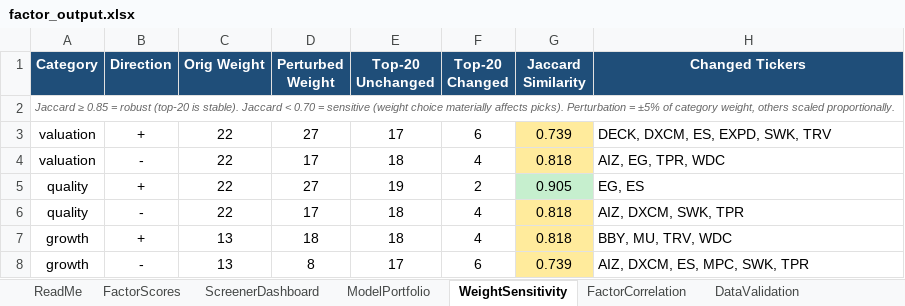
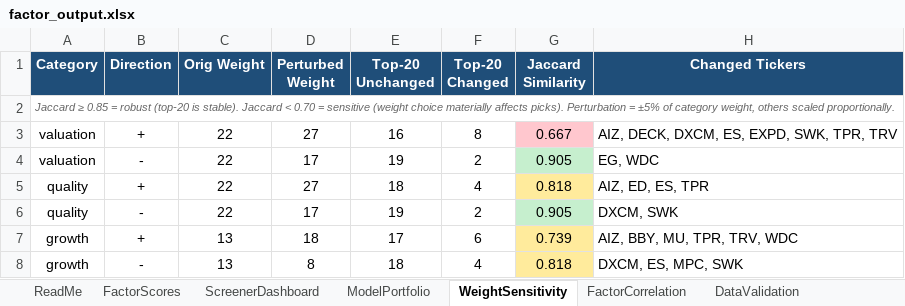
Before and after one commit to CalebSmit/screener-dashboard, an Excel workbook: factor_output.xlsx, sheet WeightSensitivity, drawn as a sheet; only a part is shown; values as stored, in another font and other column widths than the file's, no borders; the diff covers the shown part only; the diff names each change by its address in the sheet, - before the commit and + after, or states it on an @@ line.

```diff
--- a/factor_output.xlsx (sheet WeightSensitivity)
+++ b/factor_output.xlsx (sheet WeightSensitivity)
-E3 (Top-20 Unchanged): 17
+E3 (Top-20 Unchanged): 16
-F3 (Top-20 Changed): 6
+F3 (Top-20 Changed): 8
-G3 (Jaccard Similarity): 0.739
+G3 (Jaccard Similarity): 0.667
-G3 fill: #FFEB9C
+G3 fill: #FFC7CE
-H3 (Changed Tickers): DECK, DXCM, ES, EXPD, SWK, TRV
+H3 (Changed Tickers): AIZ, DECK, DXCM, ES, EXPD, SWK, TPR, TRV
-E4 (Top-20 Unchanged): 18
+E4 (Top-20 Unchanged): 19
-F4 (Top-20 Changed): 4
+F4 (Top-20 Changed): 2
-G4 (Jaccard Similarity): 0.818
+G4 (Jaccard Similarity): 0.905
-G4 fill: #FFEB9C
+G4 fill: #C6EFCE
-H4 (Changed Tickers): AIZ, EG, TPR, WDC
+H4 (Changed Tickers): EG, WDC
-E5 (Top-20 Unchanged): 19
+E5 (Top-20 Unchanged): 18
-F5 (Top-20 Changed): 2
+F5 (Top-20 Changed): 4
-G5 (Jaccard Similarity): 0.905
+G5 (Jaccard Similarity): 0.818
-G5 fill: #C6EFCE
+G5 fill: #FFEB9C
-H5 (Changed Tickers): EG, ES
+H5 (Changed Tickers): AIZ, ED, ES, TPR
-E6 (Top-20 Unchanged): 18
+E6 (Top-20 Unchanged): 19
-F6 (Top-20 Changed): 4
+F6 (Top-20 Changed): 2
-G6 (Jaccard Similarity): 0.818
+G6 (Jaccard Similarity): 0.905
-G6 fill: #FFEB9C
+G6 fill: #C6EFCE
-H6 (Changed Tickers): AIZ, DXCM, SWK, TPR
+H6 (Changed Tickers): DXCM, SWK
-E7 (Top-20 Unchanged): 18
+E7 (Top-20 Unchanged): 17
-F7 (Top-20 Changed): 4
+F7 (Top-20 Changed): 6
-G7 (Jaccard Similarity): 0.818
+G7 (Jaccard Similarity): 0.739
-H7 (Changed Tickers): BBY, MU, TRV, WDC
+H7 (Changed Tickers): AIZ, BBY, MU, TPR, TRV, WDC
-E8 (Top-20 Unchanged): 17
+E8 (Top-20 Unchanged): 18
-F8 (Top-20 Changed): 6
+F8 (Top-20 Changed): 4
-G8 (Jaccard Similarity): 0.739
+G8 (Jaccard Similarity): 0.818
-H8 (Changed Tickers): AIZ, DXCM, ES, MPC, SWK, TPR
+H8 (Changed Tickers): DXCM, ES, MPC, SWK
```
Also changed, not shown: 25 edited cells and cell formats elsewhere in this sheet, sheet FactorScores, sheet FactorCorrelation, sheet DataValidation, sheet ScreenerDashboard, sheet ModelPortfolio, 18 other files.
